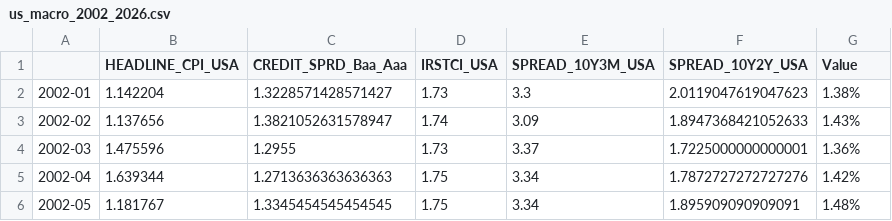
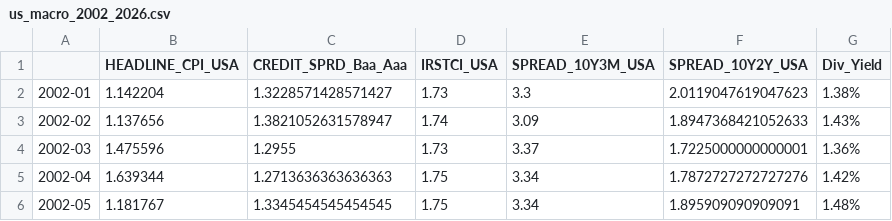
Before and after one commit to Poptartmeow/Macro-Portfolio-Optimizer, a CSV file: data/us_macro_2002_2026.csv, drawn as a sheet; only a part is shown.

Commit message:
Update us_macro_2002_2026.csv

```diff
--- a/data/us_macro_2002_2026.csv
+++ b/data/us_macro_2002_2026.csv
@@ -1,2 +1,2 @@
-,HEADLINE_CPI_USA,CREDIT_SPRD_Baa_Aaa,IRSTCI_USA,SPREAD_10Y3M_USA,SPREAD_10Y2Y_USA, Value
+,HEADLINE_CPI_USA,CREDIT_SPRD_Baa_Aaa,IRSTCI_USA,SPREAD_10Y3M_USA,SPREAD_10Y2Y_USA,Div_Yield
 2002-01,1.142204,1.3228571428571427,1.73,3.3,2.0119047619047623, 1.38%
```
